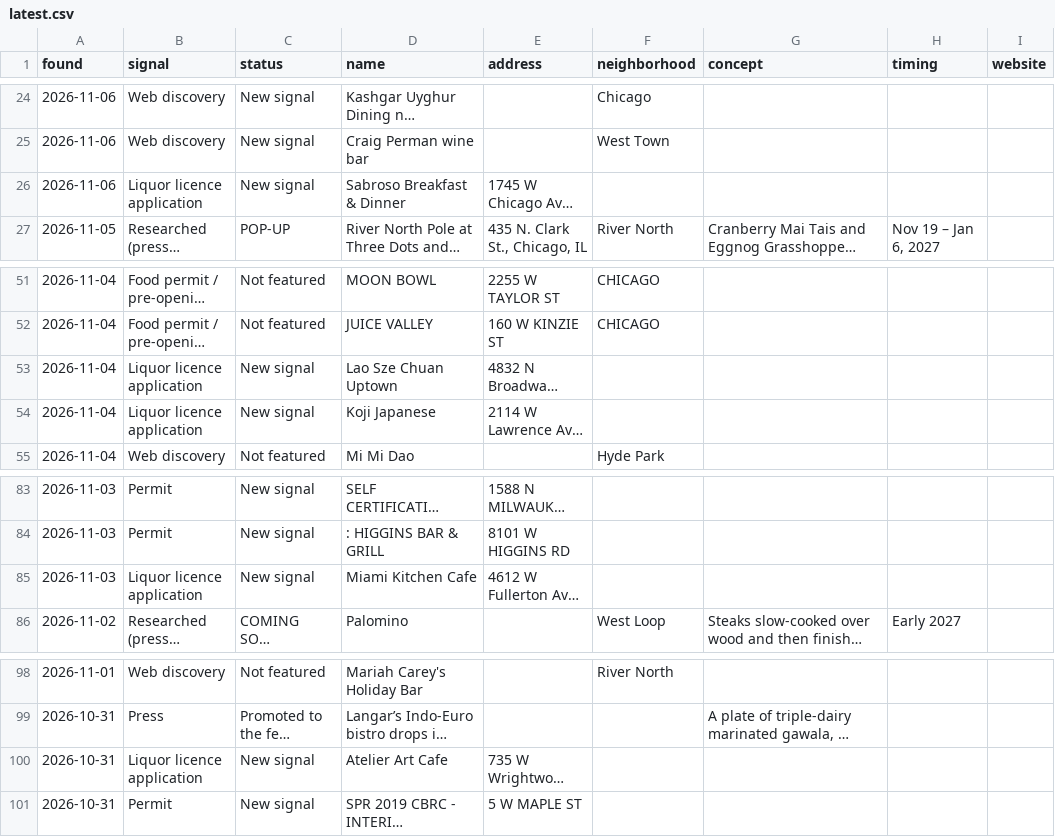
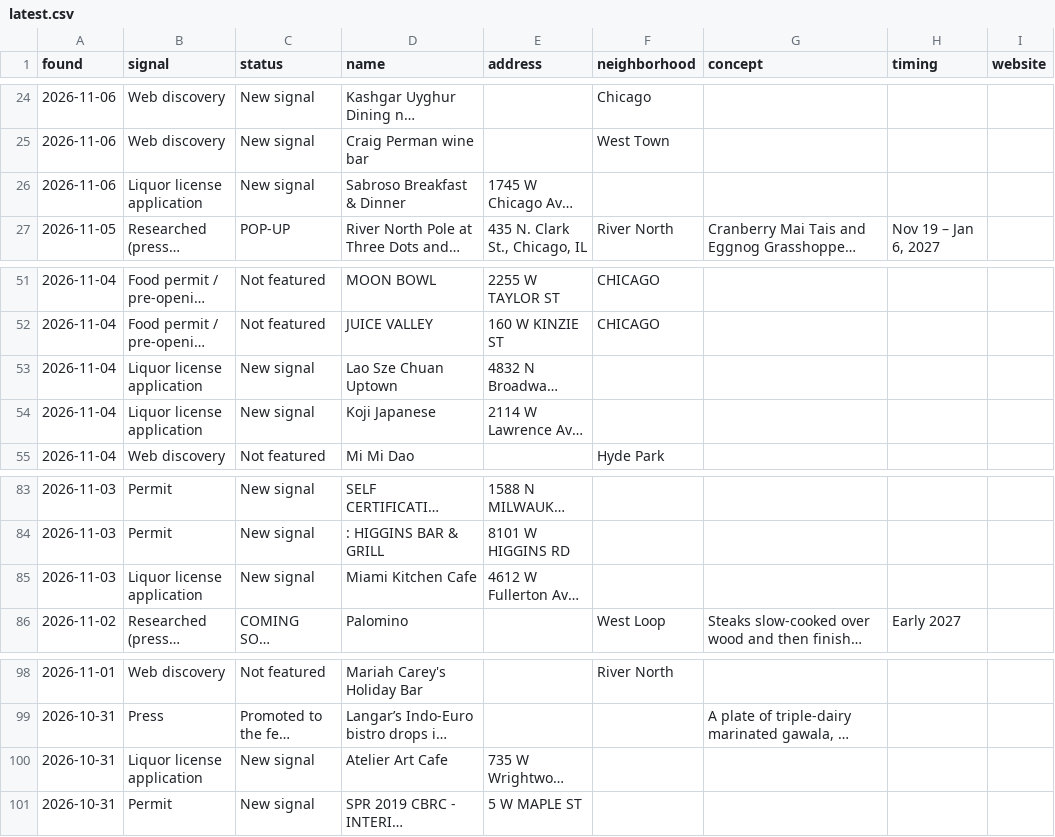
Before and after one commit to Sjtoth1/openingsoon-cards, a CSV file: pro/chi/GCcV1JGB_lfI/latest.csv, drawn as a sheet; only a part is shown, gaps mark what is left out; long unchanged cells end in …; the diff names each change by its address in the sheet, - before the commit and + after, or states it on an @@ line.

Commit message:
pro: pro/chi/GCcV1JGB_lfI/latest.csv

```diff
--- a/pro/chi/GCcV1JGB_lfI/latest.csv
+++ b/pro/chi/GCcV1JGB_lfI/latest.csv
-B26 (signal): Liquor licence application
+B26 (signal): Liquor license application
-B53:B54 (signal): Liquor licence application
+B53:B54 (signal): Liquor license application
-B85 (signal): Liquor licence application
+B85 (signal): Liquor license application
-B100 (signal): Liquor licence application
+B100 (signal): Liquor license application
```
